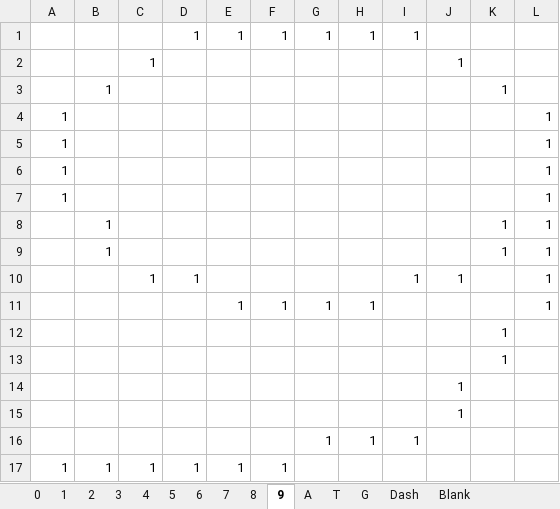
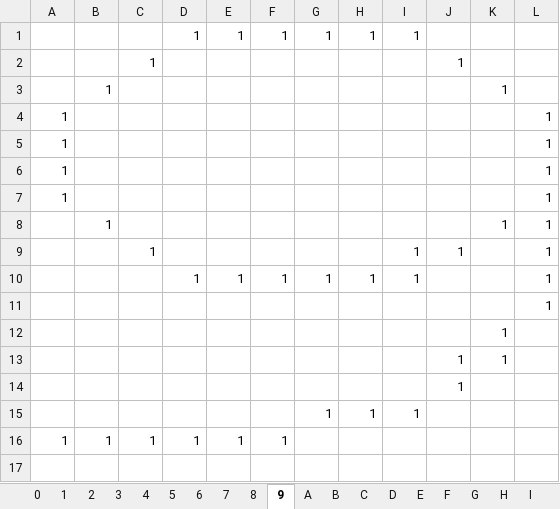
Before and after one commit to MajestyV/Foundation, an Excel workbook: Foundation/CharacterLibrary/CharacterLibrary.xlsx, sheet 9, drawn as a sheet; values as stored, in another font and other column widths than the file's, no borders; removed rows and columns are numbered as before the commit, all else as after; the diff names each change by its address in the sheet, - before the commit and + after, or states it on an @@ line.

```diff
--- a/Foundation/CharacterLibrary/CharacterLibrary.xlsx (sheet 9)
+++ b/Foundation/CharacterLibrary/CharacterLibrary.xlsx (sheet 9)
+sheet tab: B
+sheet tab: C
+sheet tab: D
+sheet tab: E
+sheet tab: F
+sheet tab: H
+sheet tab: I
-row 9:  | 1 |  |  |  |  |  |  |  |  | 1 | 1
-D9: 1
+D9: (empty)
-D10: (empty)
+D10: 1
-I10: (empty)
+I10: 1
+row 11:  |  |  |  |  |  |  |  |  |  |  | 1
-J13: (empty)
+J13: 1
-row 14:  |  |  |  |  |  |  |  |  | 1
```
Also changed, not shown: other sheet tabs.
